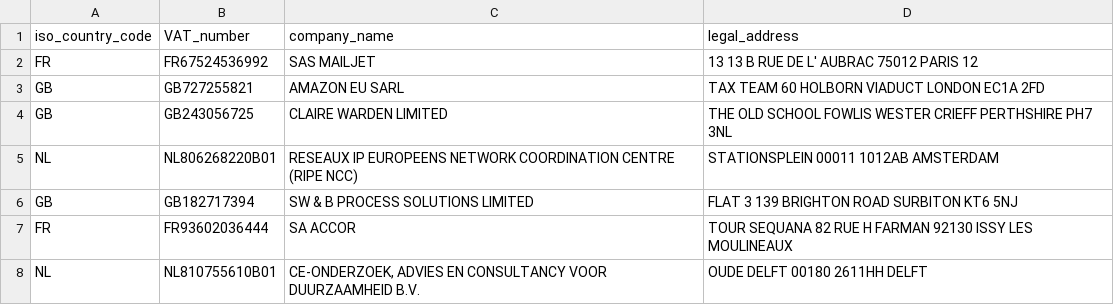
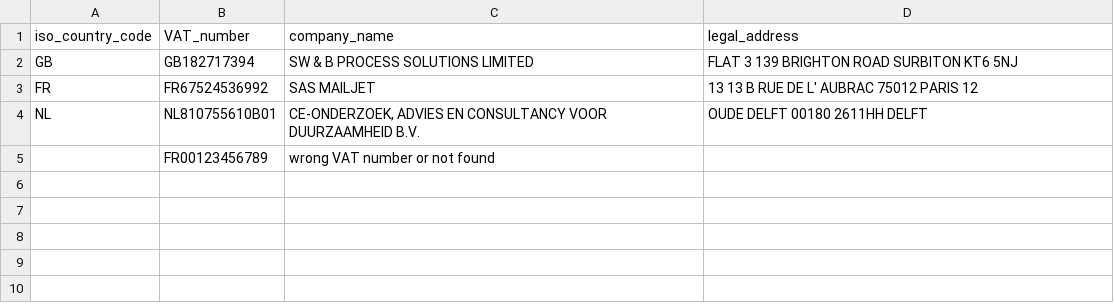
Before and after one commit to dloret/UE-VAT-identification, a CSV file: list_of_companies.csv, drawn as a sheet.

Commit message:
Handle wrong vat numbers - display a message on the console - send the information to the result csv file: remind the vat number and provide the error message returned by the API

```diff
--- a/list_of_companies.csv
+++ b/list_of_companies.csv
@@ -1,8 +1,5 @@
 iso_country_code;VAT_number;company_name;legal_address
+GB;GB182717394;SW & B PROCESS SOLUTIONS LIMITED;FLAT 3 139 BRIGHTON ROAD SURBITON   KT6 5NJ
 FR;FR67524536992;SAS MAILJET;13 13 B RUE DE L' AUBRAC 75012 PARIS 12
-GB;GB727255821;AMAZON EU SARL;TAX TEAM 60 HOLBORN VIADUCT LONDON   EC1A 2FD
-GB;GB243056725;CLAIRE WARDEN LIMITED;THE OLD SCHOOL FOWLIS WESTER CRIEFF PERTHSHIRE  PH7 3NL
-NL;NL806268220B01;RESEAUX IP EUROPEENS NETWORK COORDINATION CENTRE (RIPE NCC); STATIONSPLEIN 00011 1012AB AMSTERDAM
-GB;GB182717394;SW & B PROCESS SOLUTIONS LIMITED;FLAT 3 139 BRIGHTON ROAD SURBITON   KT6 5NJ
-FR;FR93602036444;SA ACCOR;TOUR SEQUANA 82 RUE H FARMAN 92130 ISSY LES MOULINEAUX
 NL;NL810755610B01;CE-ONDERZOEK, ADVIES EN CONSULTANCY VOOR DUURZAAMHEID B.V.; OUDE DELFT 00180 2611HH DELFT
+;FR00123456789;wrong VAT number or not found;
```
Also changed, not shown: 2 other files.
